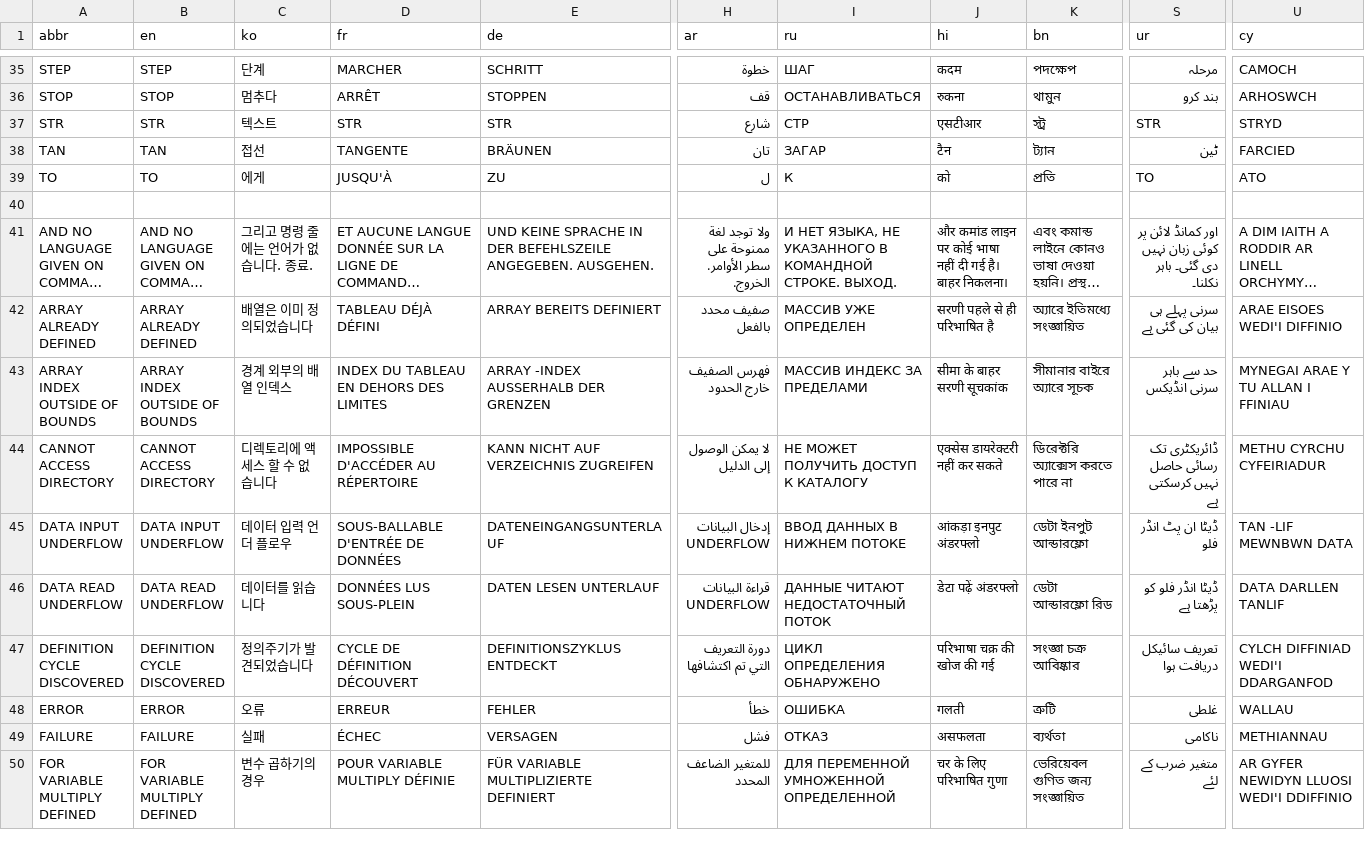
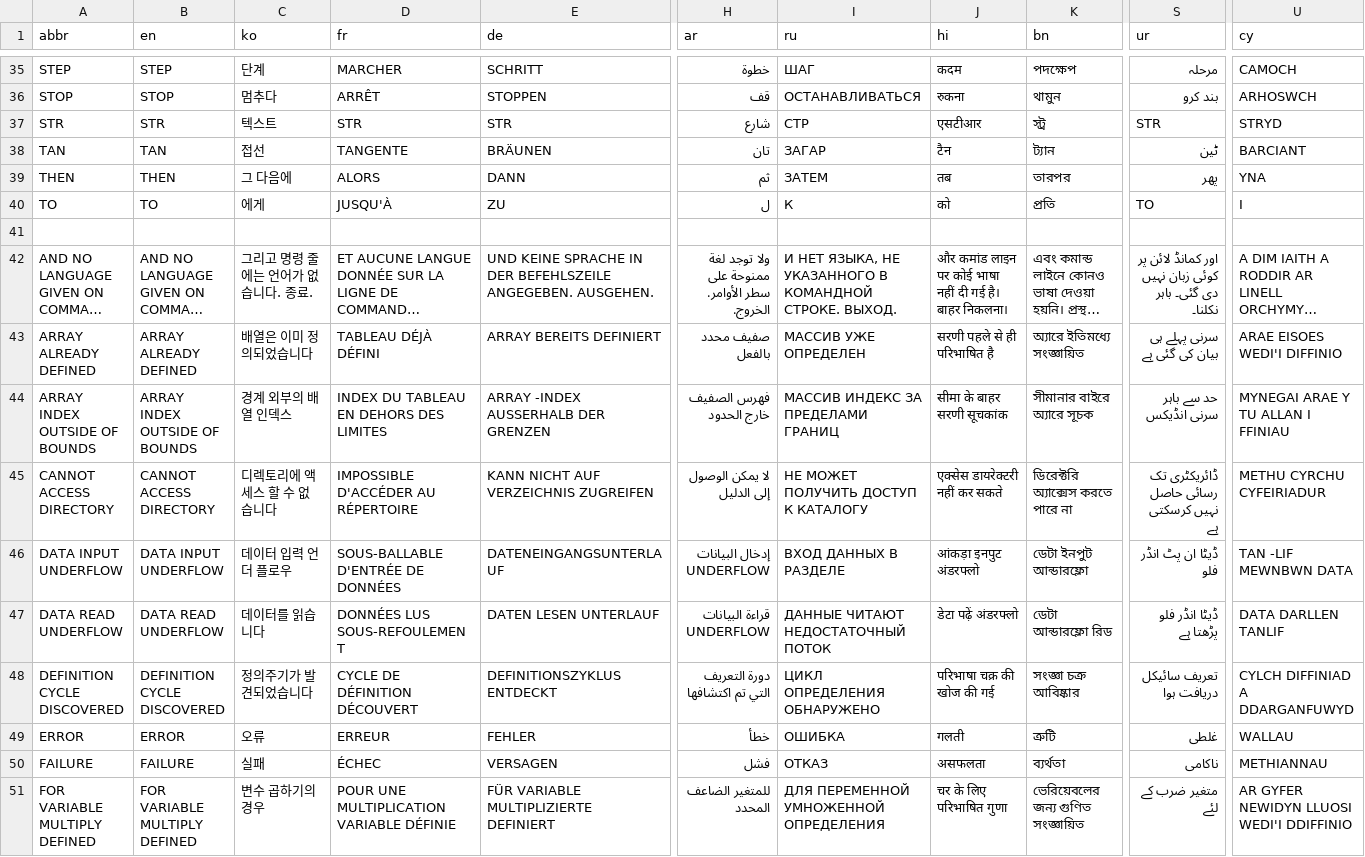
Before and after one commit to GorillaSapiens/polyBASIC, a TSV file: src/autotranslate/polybasic.tsv, drawn as a sheet; only a part is shown, gaps mark what is left out; long unchanged cells end in …; addresses are those after the commit; rows hold the shown columns only; the diff covers the shown part only; the diff names each change by its address in the sheet, - before the commit and + after, or states it on an @@ line.

Commit message:
replace then *sigh*

```diff
--- a/src/autotranslate/polybasic.tsv
+++ b/src/autotranslate/polybasic.tsv
-U38 (cy): FARCIED
+U38 (cy): BARCIANT
+row 39: THEN | THEN | 그 다음에 | ALORS | DANN | ثم | ЗАТЕМ | तब | তারপর | پھر | YNA
-U40 (cy): ATO
+U40 (cy): I
-I44 (ru): МАССИВ ИНДЕКС ЗА ПРЕДЕЛАМИ
+I44 (ru): МАССИВ ИНДЕКС ЗА ПРЕДЕЛАМИ ГРАНИЦ
-I46 (ru): ВВОД ДАННЫХ В НИЖНЕМ ПОТОКЕ
+I46 (ru): ВХОД ДАННЫХ В РАЗДЕЛЕ
-D47 (fr): DONNÉES LUS SOUS-PLEIN
+D47 (fr): DONNÉES LUS SOUS-REFOULEMENT
-S47 (ur): ڈیٹا انڈر فلو کو پڑھتا ہے
+S47 (ur): ڈیٹا انڈر فلو پڑھتا ہے
-U48 (cy): CYLCH DIFFINIAD WEDI'I DDARGANFOD
+U48 (cy): CYLCH DIFFINIAD A DDARGANFUWYD
-D51 (fr): POUR VARIABLE MULTIPLY DÉFINIE
+D51 (fr): POUR UNE MULTIPLICATION VARIABLE DÉFINIE
-I51 (ru): ДЛЯ ПЕРЕМЕННОЙ УМНОЖЕННОЙ ОПРЕДЕЛЕННОЙ
+I51 (ru): ДЛЯ ПЕРЕМЕННОЙ УМНОЖЕННОЙ ОПРЕДЕЛЕНИЯ
-K51 (bn): ভেরিয়েবল গুণিত জন্য সংজ্ঞায়িত
+K51 (bn): ভেরিয়েবলের জন্য গুণিত সংজ্ঞায়িত
```
Also changed, not shown: 31 edited cells elsewhere in this file, 1 other file.
